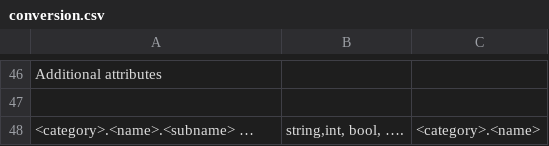
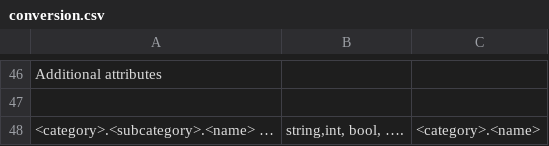
Before and after one commit to StevenCTimm/DataCatalogDocs, a CSV file: docs/source/conversion.csv, drawn as a sheet; only a part is shown, gaps mark what is left out.

```diff
--- a/docs/source/conversion.csv
+++ b/docs/source/conversion.csv
@@ -47,2 +47,2 @@ Additional attributes,,
 ,,
-<category>.<name>.<subname> … ,"string,int, bool, ….",<category>.<name>
+<category>.<subcategory>.<name> … ,"string,int, bool, ….",<category>.<name>
```
Also changed, not shown: 1 other file.
